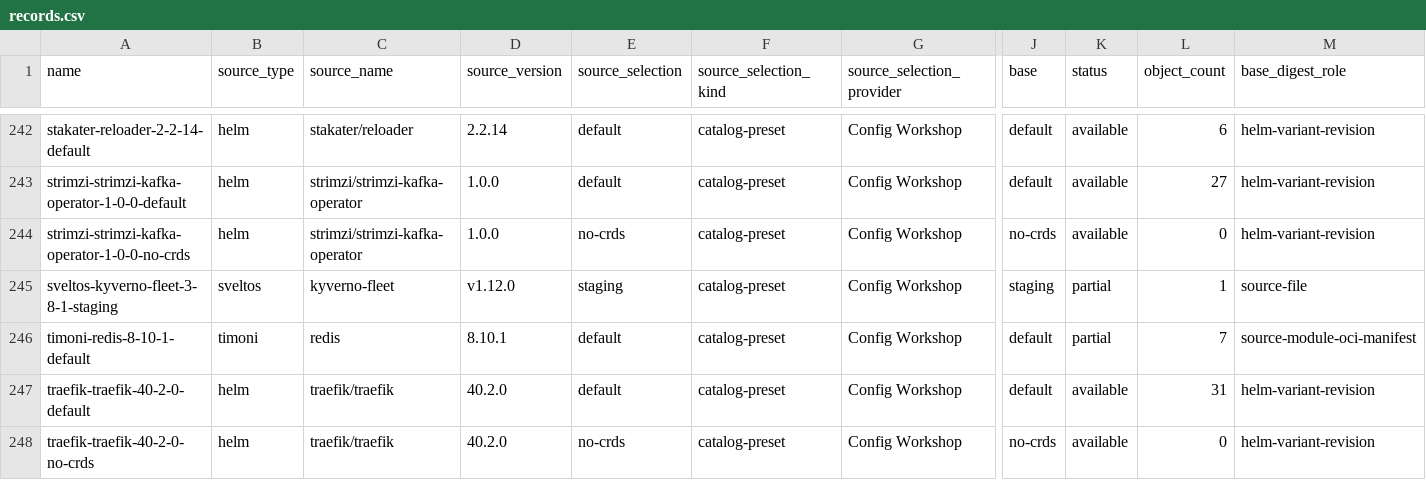
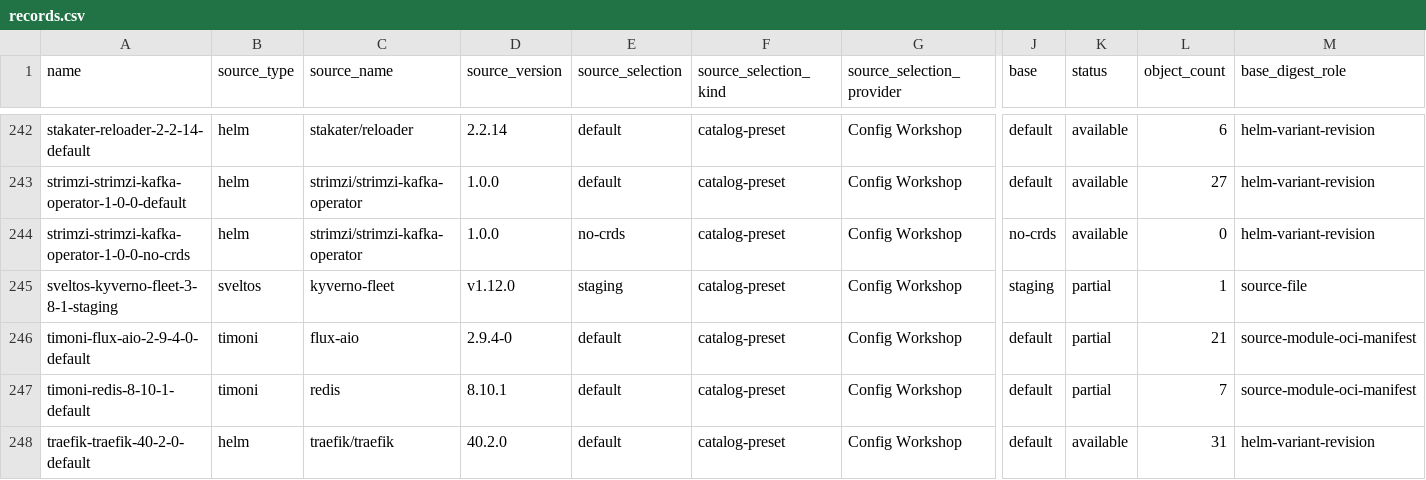
Before and after one commit to confighub/helm-expt, a CSV file: data/base-variant-records/records.csv, drawn as a sheet; only a part is shown, gaps mark what is left out; the shorter side is filled out with more unchanged rows; rows hold the shown columns only; the diff names each change by its address in the sheet, - before the commit and + after, or states it on an @@ line.

Commit message:
catalog: admit retained Flux Timoni fixture (#1863)
Co-authored-by: Catalog backend <catalog-backend@users.noreply.github.com>

```diff
--- a/data/base-variant-records/records.csv
+++ b/data/base-variant-records/records.csv
+row 246: timoni-flux-aio-2-9-4-0-default | timoni | flux-aio | 2.9.4-0 | default | catalog-preset | Config Workshop | default | partial | 21 | source-module-oci-manifest
```
Also changed, not shown: 13 other files.
